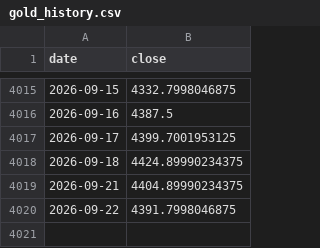
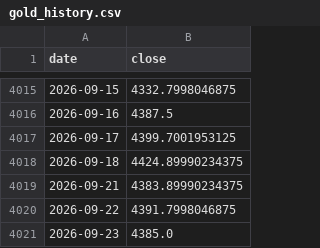
Before and after one commit to GeorgeZhang-0378/2026_summer_internship, a CSV file: docs/predictor/data/gold_history.csv, drawn as a sheet; only a part is shown, gaps mark what is left out.

```diff
--- a/docs/predictor/data/gold_history.csv
+++ b/docs/predictor/data/gold_history.csv
@@ -4018,3 +4018,4 @@ date,close
 2026-09-18,4424.89990234375
-2026-09-21,4404.89990234375
+2026-09-21,4383.89990234375
 2026-09-22,4391.7998046875
+2026-09-23,4385.0
```
Also changed, not shown: docs/shgold/data/shgold_factors.csv, 5 other files.
